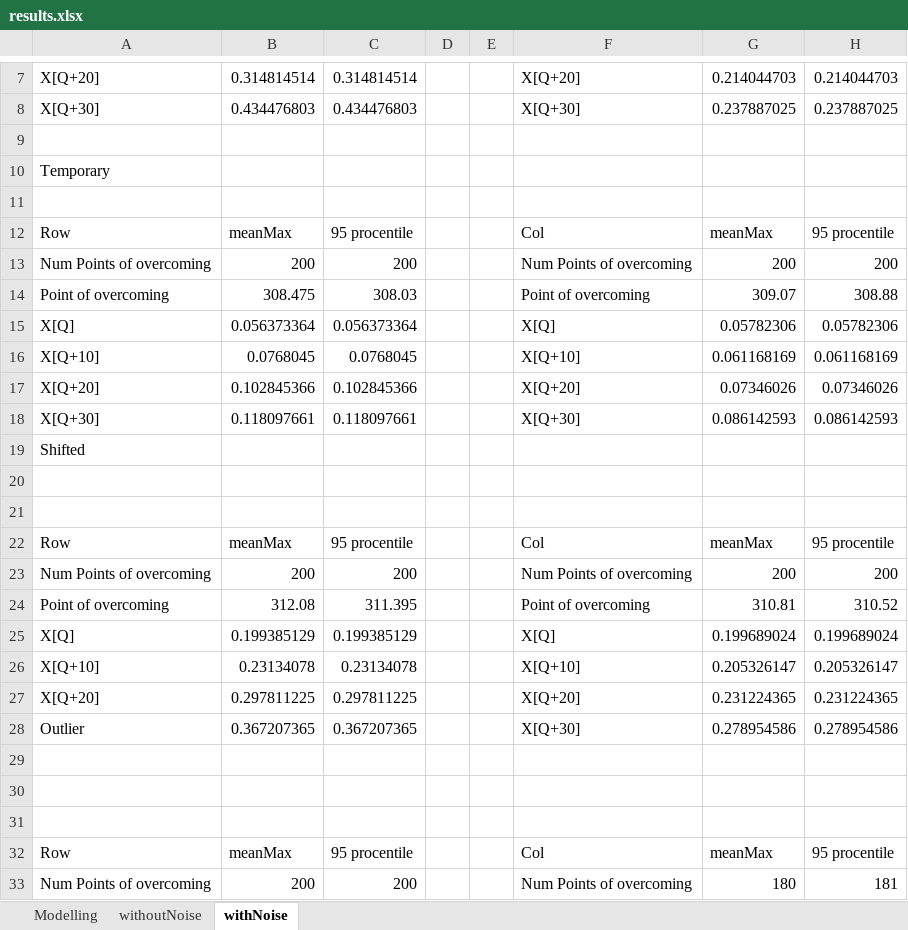
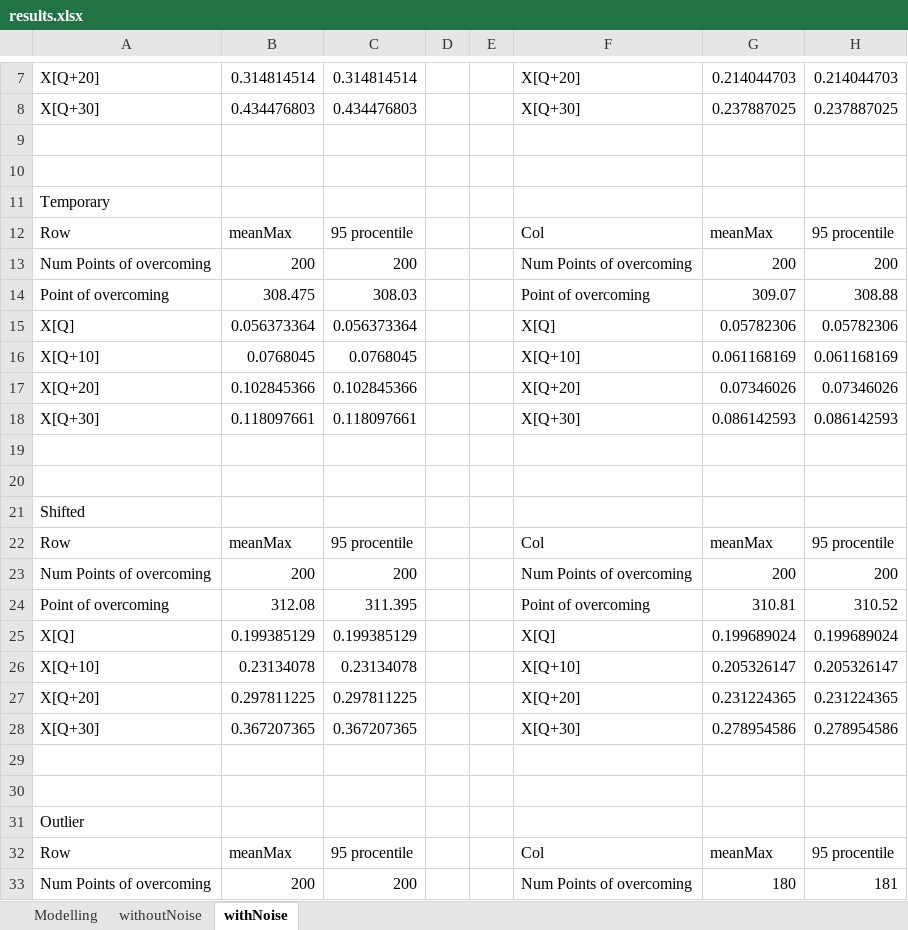
Before and after one commit to Loulaan/researchWork, an Excel workbook: tables/results.xlsx, sheet withNoise, drawn as a sheet; only a part is shown, gaps mark what is left out; values as stored, in another font and other column widths than the file's, no borders; removed rows and columns are numbered as before the commit, all else as after; rows hold the shown columns only; the diff names each change by its address in the sheet, - before the commit and + after, or states it on an @@ line.

Commit message:
Correcting table of results

```diff
--- a/tables/results.xlsx (sheet withNoise)
+++ b/tables/results.xlsx (sheet withNoise)
+row 10: (empty)
-row 11: (empty)
@@ row 19 moved to row 21: Shifted @@
-A28: Outlier
+A28: X[Q+30]
-A31: (empty)
+A31: Outlier
```
